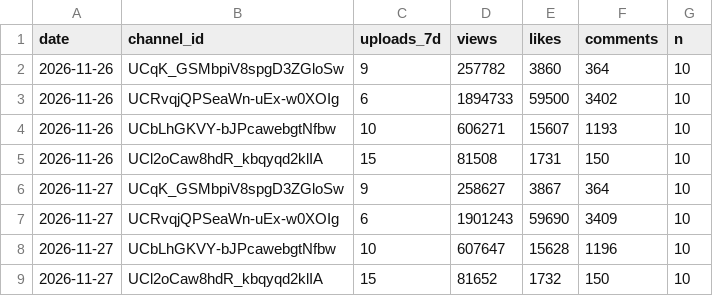
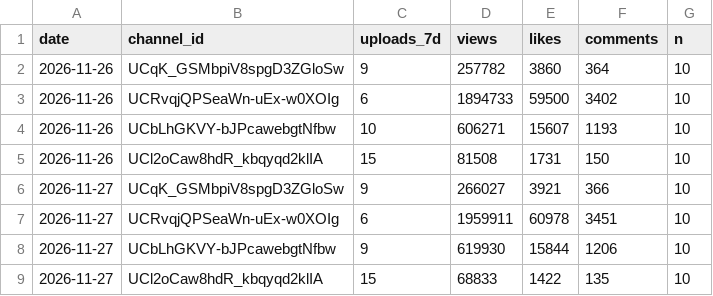
Before and after one commit to paulndq/influencer-daten, a CSV file: data/videos.csv, drawn as a sheet.

```diff
--- a/data/videos.csv
+++ b/data/videos.csv
@@ -5,5 +5,5 @@ date,channel_id,uploads_7d,views,likes,comments,n
 2026-11-26,UCl2oCaw8hdR_kbqyqd2klIA,15,81508,1731,150,10
-2026-11-27,UCqK_GSMbpiV8spgD3ZGloSw,9,258627,3867,364,10
-2026-11-27,UCRvqjQPSeaWn-uEx-w0XOIg,6,1901243,59690,3409,10
-2026-11-27,UCbLhGKVY-bJPcawebgtNfbw,10,607647,15628,1196,10
-2026-11-27,UCl2oCaw8hdR_kbqyqd2klIA,15,81652,1732,150,10
+2026-11-27,UCqK_GSMbpiV8spgD3ZGloSw,9,266027,3921,366,10
+2026-11-27,UCRvqjQPSeaWn-uEx-w0XOIg,6,1959911,60978,3451,10
+2026-11-27,UCbLhGKVY-bJPcawebgtNfbw,9,619930,15844,1206,10
+2026-11-27,UCl2oCaw8hdR_kbqyqd2klIA,15,68833,1422,135,10
```
Also changed, not shown: data/btc.csv, data/youtube.csv, 1 other file.
